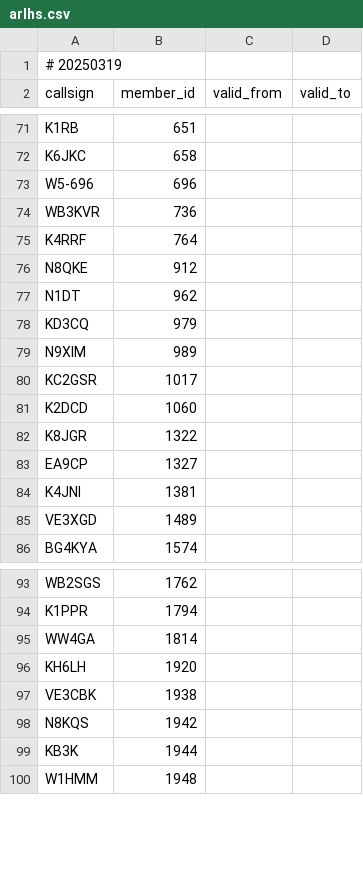
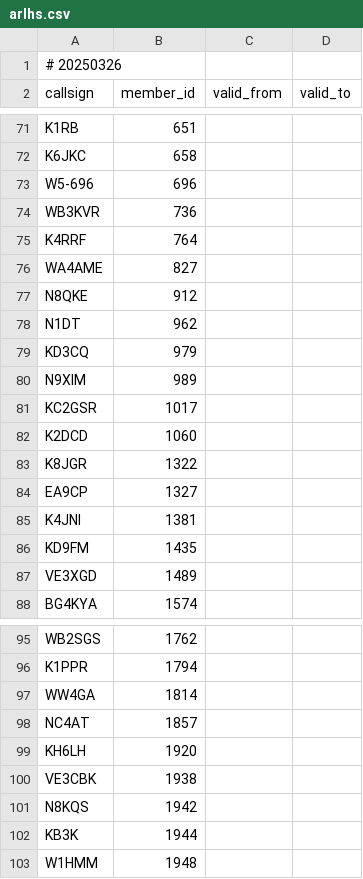
Before and after one commit to foldynl/hamradio-membeship-lists, a CSV file: lists/arlhs.csv, drawn as a sheet; only a part is shown, gaps mark what is left out.

```diff
--- a/lists/arlhs.csv
+++ b/lists/arlhs.csv
@@ -1,2 +1,2 @@
-# 20250319
+# 20250326
 callsign,member_id,valid_from,valid_to
@@ -75,2 +75,3 @@ WB3KVR,736,,
 K4RRF,764,,
+WA4AME,827,,
 N8QKE,912,,
@@ -84,2 +85,3 @@ EA9CP,1327,,
 K4JNI,1381,,
+KD9FM,1435,,
 VE3XGD,1489,,
@@ -95,2 +97,3 @@ K1PPR,1794,,
 WW4GA,1814,,
+NC4AT,1857,,
 KH6LH,1920,,
```
Also changed, not shown: lists/a1club.csv, lists/cwops.csv, 15 other files.
